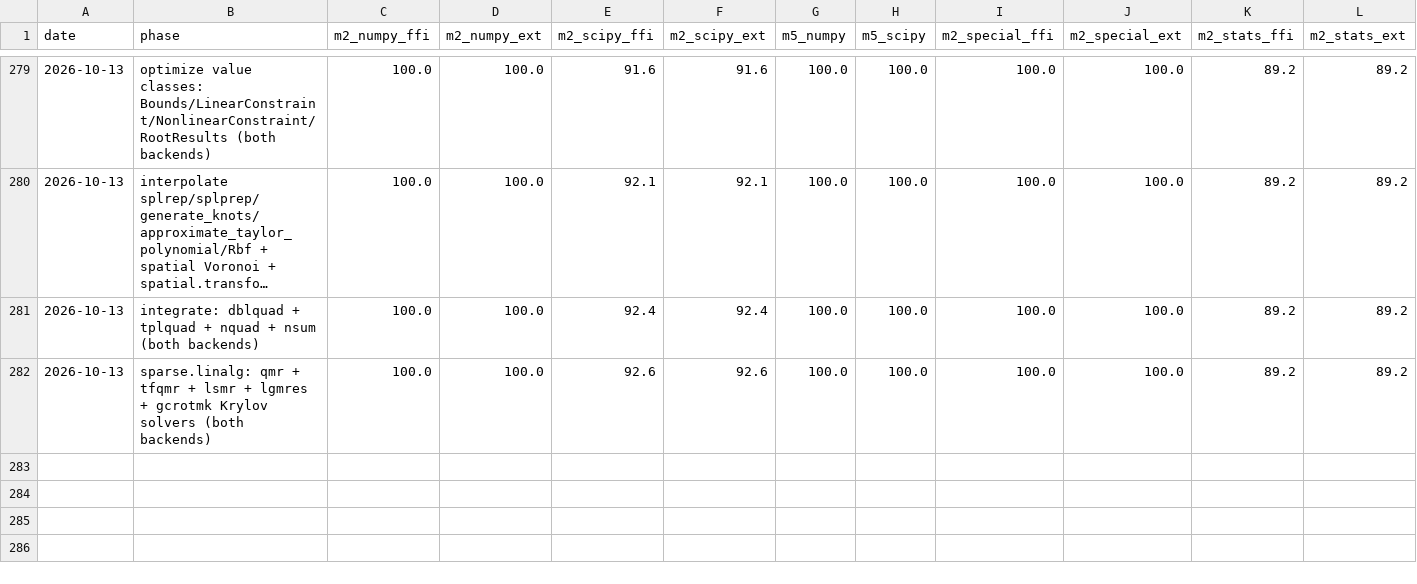
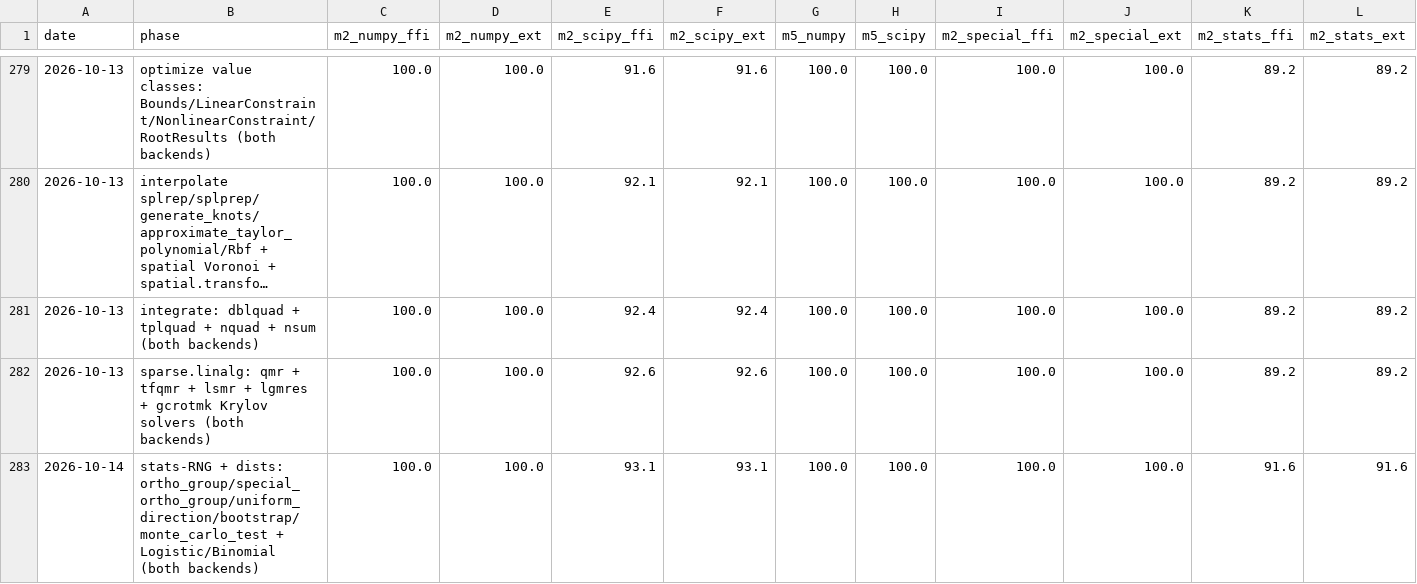
Before and after one commit to DMJ-CV-91913/tessero, a CSV file: .work/metrics-history.csv, drawn as a sheet; only a part is shown, gaps mark what is left out; long unchanged cells end in …; the diff names each change by its address in the sheet, - before the commit and + after, or states it on an @@ line.

```diff
--- a/.work/metrics-history.csv
+++ b/.work/metrics-history.csv
+row 283: 2026-10-14 | stats-RNG + dists: ortho_group/special_ortho_group/uniform_direction/bootstrap/monte_carlo_test + Logistic/Binomial (both backends) | 100.0 | 100.0 | 93.1 | 93.1 | 100.0 | 100.0 | 100.0 | 100.0 | 91.6 | 91.6
```
Also changed, not shown: 27 other files.
